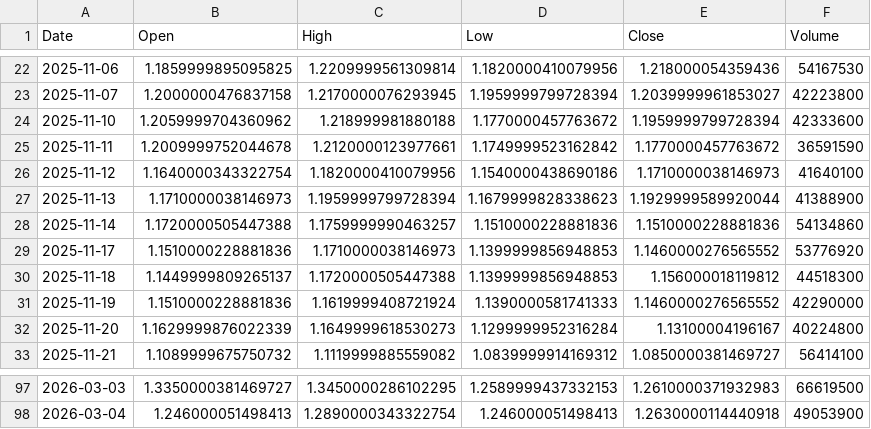
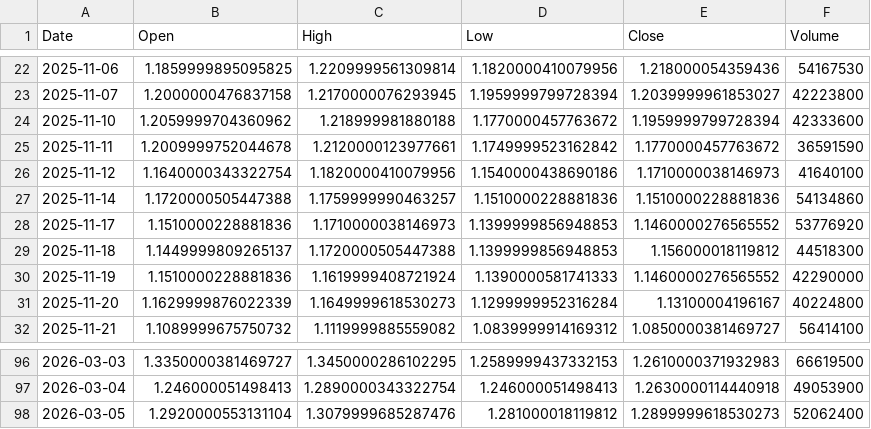
Before and after one commit to cnhjp/quant-trading-system, a CSV file: data/516350.SS_10y_1d.csv, drawn as a sheet; only a part is shown, gaps mark what is left out.

```diff
--- a/data/516350.SS_10y_1d.csv
+++ b/data/516350.SS_10y_1d.csv
@@ -26,3 +26,2 @@ Date,Open,High,Low,Close,Volume
 2025-11-12,1.1640000343322754,1.1820000410079956,1.1540000438690186,1.1710000038146973,41640100
-2025-11-13,1.1710000038146973,1.1959999799728394,1.1679999828338623,1.1929999589920044,41388900
 2025-11-14,1.1720000505447388,1.1759999990463257,1.1510000228881836,1.1510000228881836,54134860
@@ -98 +97,2 @@ Date,Open,High,Low,Close,Volume
 2026-03-04,1.246000051498413,1.2890000343322754,1.246000051498413,1.2630000114440918,49053900
+2026-03-05,1.2920000553131104,1.3079999685287476,1.281000018119812,1.2899999618530273,52062400
```
Also changed, not shown: data/3033.HK_10y_1d.csv, data/510300.SS_10y_1d.csv, 3 other files.
